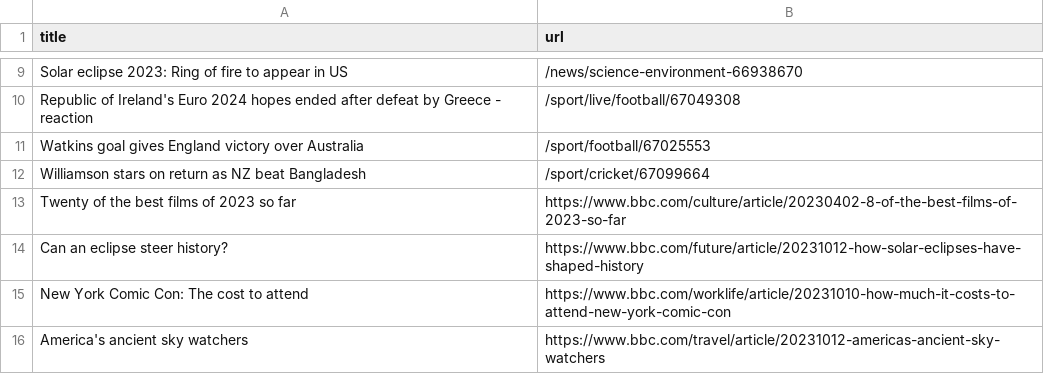
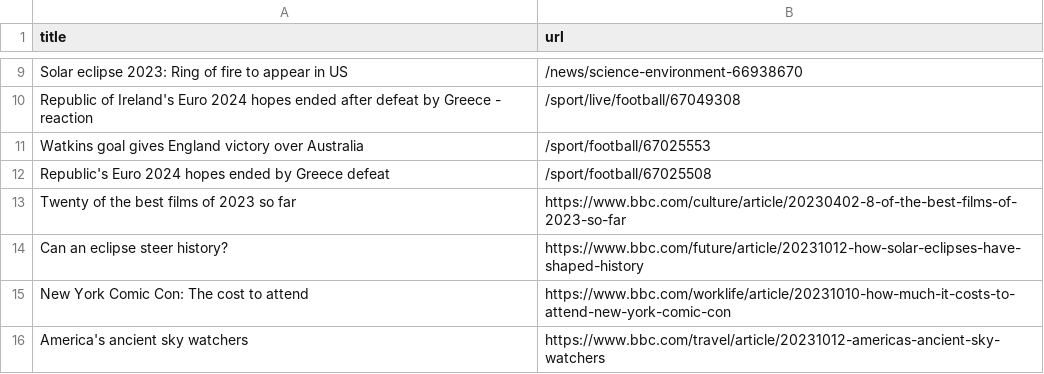
Before and after one commit to jsoma/automatic-scraper-bbc, a CSV file: bbc.csv, drawn as a sheet; only a part is shown, gaps mark what is left out; removed rows and columns are numbered as before the commit, all else as after; the diff names each change by its address in the sheet, - before the commit and + after, or states it on an @@ line.

```diff
--- a/bbc.csv
+++ b/bbc.csv
-row 12: Williamson stars on return as NZ beat Bangladesh | /sport/cricket/67099664
+row 12: Republic's Euro 2024 hopes ended by Greece defeat | /sport/football/67025508
```
